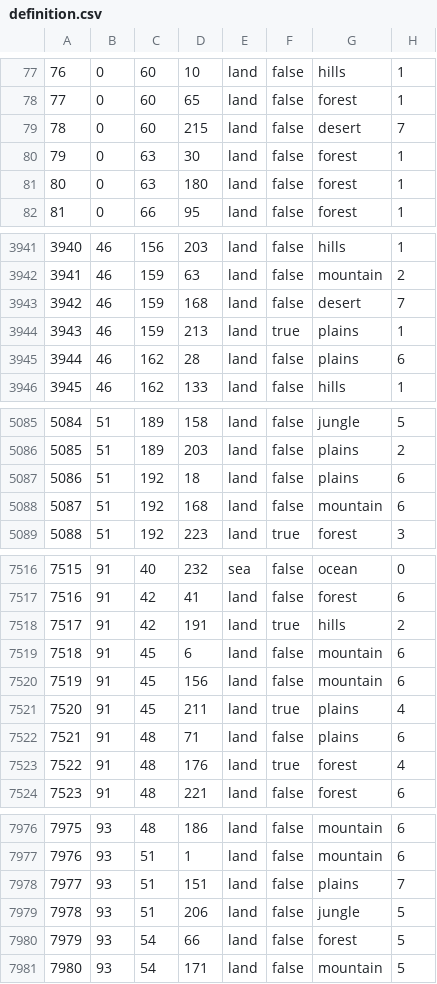
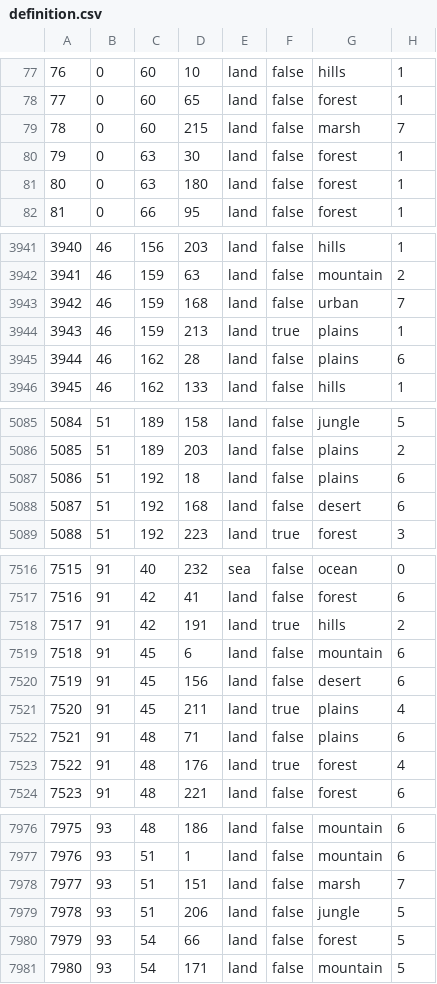
Before and after one commit to Strah0ta/horstoricalmultiplayermod, a CSV file: map/definition.csv, drawn as a sheet; only a part is shown, gaps mark what is left out; the diff covers the shown part only.

```diff
--- a/map/definition.csv
+++ b/map/definition.csv
@@ -78,3 +78,3 @@
 77;0;60;65;land;false;forest;1
-78;0;60;215;land;false;desert;7
+78;0;60;215;land;false;marsh;7
 79;0;63;30;land;false;forest;1
@@ -3942,3 +3942,3 @@
 3941;46;159;63;land;false;mountain;2
-3942;46;159;168;land;false;desert;7
+3942;46;159;168;land;false;urban;7
 3943;46;159;213;land;true;plains;1
@@ -5087,3 +5087,3 @@
 5086;51;192;18;land;false;plains;6
-5087;51;192;168;land;false;mountain;6
+5087;51;192;168;land;false;desert;6
 5088;51;192;223;land;true;forest;3
@@ -7519,3 +7519,3 @@
 7518;91;45;6;land;false;mountain;6
-7519;91;45;156;land;false;mountain;6
+7519;91;45;156;land;false;desert;6
 7520;91;45;211;land;true;plains;4
@@ -7977,3 +7977,3 @@
 7976;93;51;1;land;false;mountain;6
-7977;93;51;151;land;false;plains;7
+7977;93;51;151;land;false;marsh;7
 7978;93;51;206;land;false;jungle;5
```
Also changed, not shown: 8 edited cells elsewhere in this file, 16 other files.
